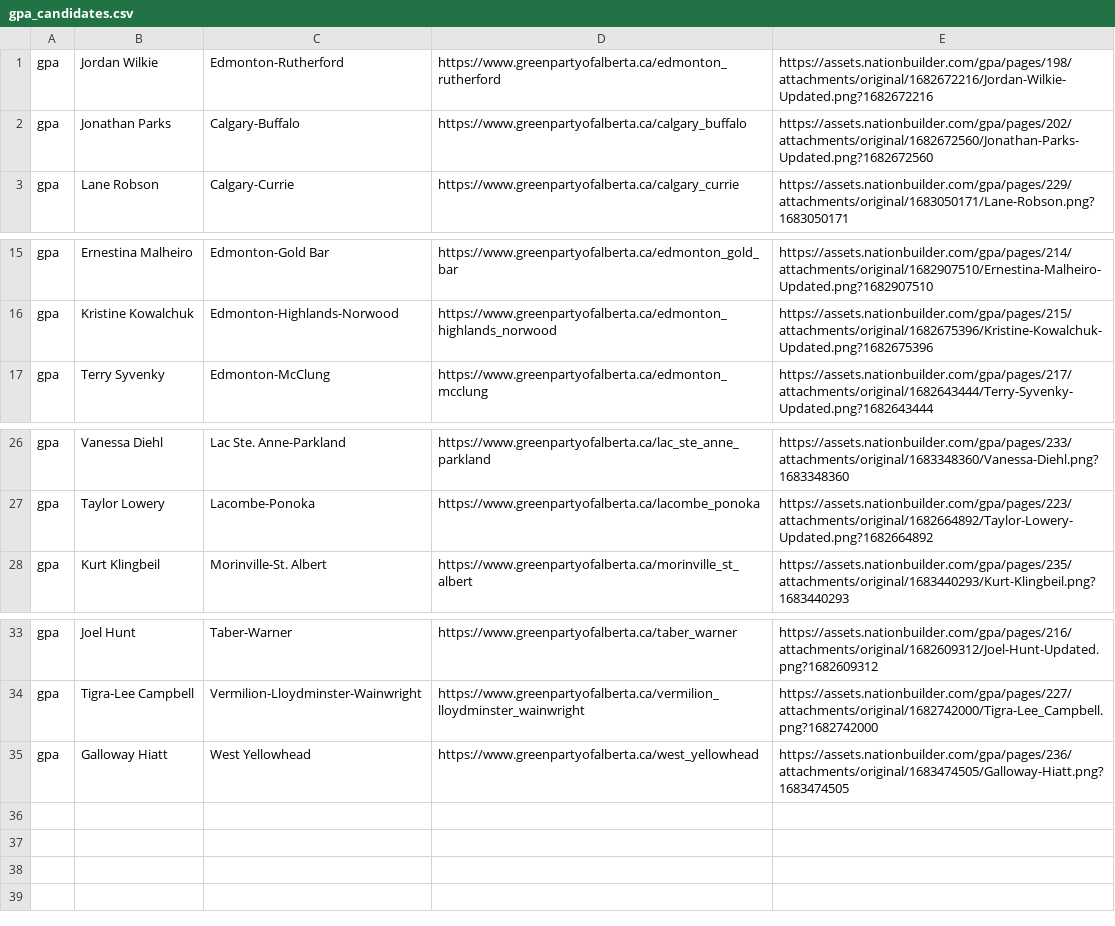
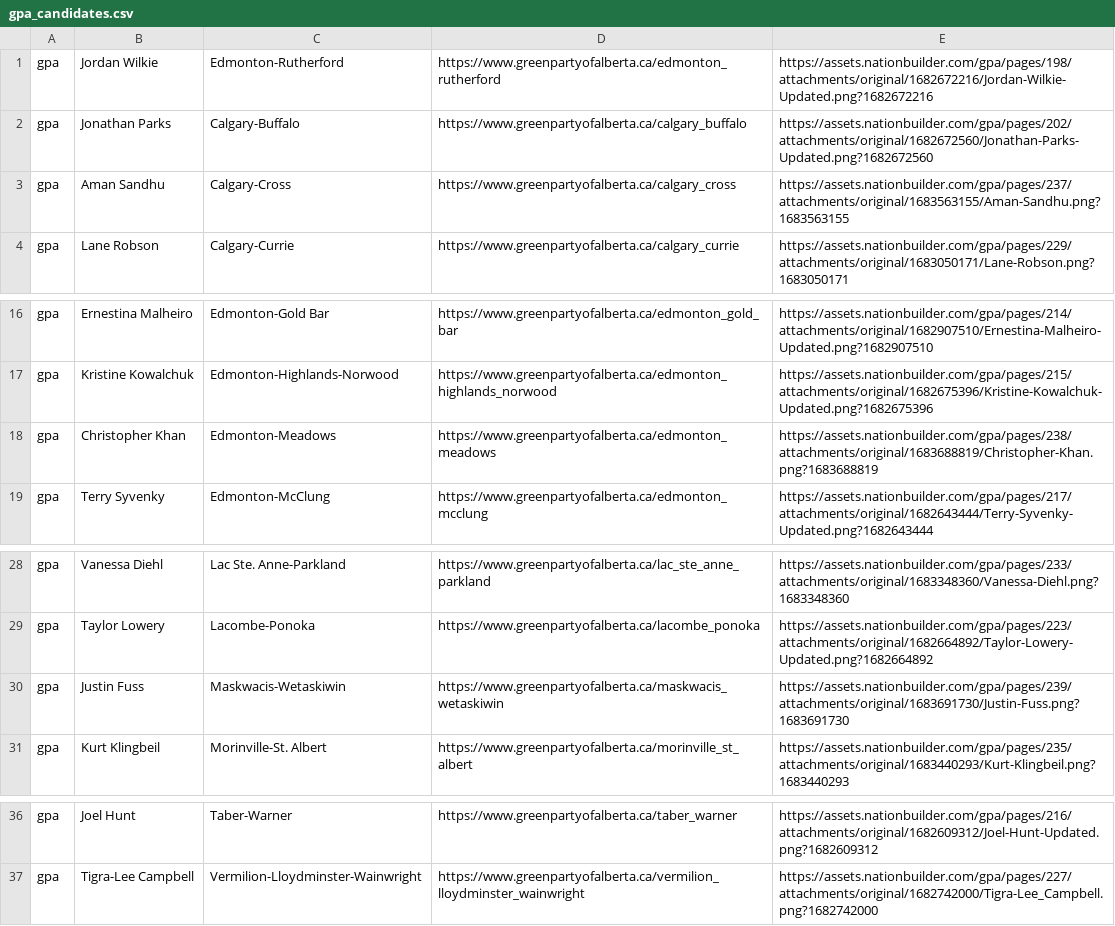
Before and after one commit to mcbeanit/Alberta, a CSV file: gpa_candidates.csv, drawn as a sheet; only a part is shown, gaps mark what is left out; removed rows and columns are numbered as before the commit, all else as after; the diff names each change by its address in the sheet, - before the commit and + after, or states it on an @@ line.

Commit message:
green party candidates updates

```diff
--- a/gpa_candidates.csv
+++ b/gpa_candidates.csv
+row 3: gpa | Aman Sandhu | Calgary-Cross | https://www.greenpartyofalberta.ca/calgary_cross | https://assets.nationbuilder.com/gpa/pages/237/attachments/original/1683563155/Aman-Sandhu.png?1683563155
+row 18: gpa | Christopher Khan | Edmonton-Meadows | https://www.greenpartyofalberta.ca/edmonton_meadows | https://assets.nationbuilder.com/gpa/pages/238/attachments/original/1683688819/Christopher-Khan.png?1683688819
+row 30: gpa | Justin Fuss | Maskwacis-Wetaskiwin | https://www.greenpartyofalberta.ca/maskwacis_wetaskiwin | https://assets.nationbuilder.com/gpa/pages/239/attachments/original/1683691730/Justin-Fuss.png?1683691730
-row 35: gpa | Galloway Hiatt | West Yellowhead | https://www.greenpartyofalberta.ca/west_yellowhead | https://assets.nationbuilder.com/gpa/pages/236/attachments/original/1683474505/Galloway-Hiatt.png?1683474505
```
